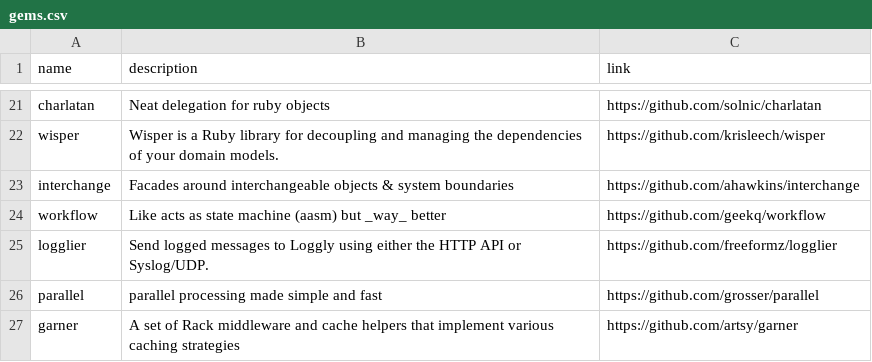
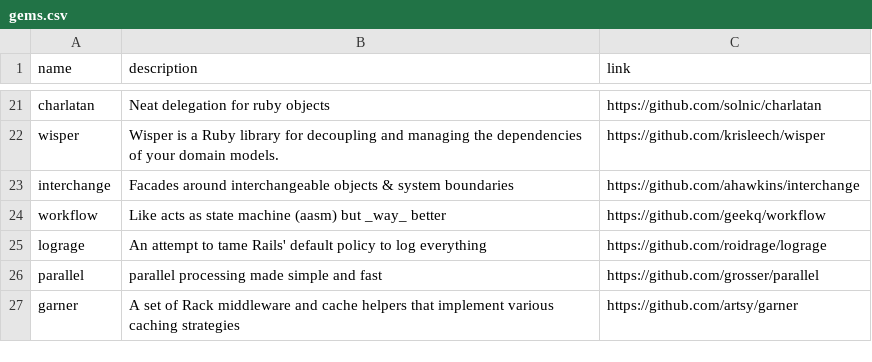
Before and after one commit to gregory/jouets, a CSV file: gems.csv, drawn as a sheet; only a part is shown, gaps mark what is left out.

Commit message:
Update gems.csv

```diff
--- a/gems.csv
+++ b/gems.csv
@@ -24,3 +24,3 @@ interchange, Facades around interchangeable objects & system boundaries, https:/
 workflow, Like acts as state machine (aasm) but _way_ better, https://github.com/geekq/workflow
-logglier, Send logged messages to Loggly using either the HTTP API or Syslog/UDP., https://github.com/freeformz/logglier
+lograge, An attempt to tame Rails' default policy to log everything, https://github.com/roidrage/lograge
 parallel, parallel processing made simple and fast, https://github.com/grosser/parallel
```
